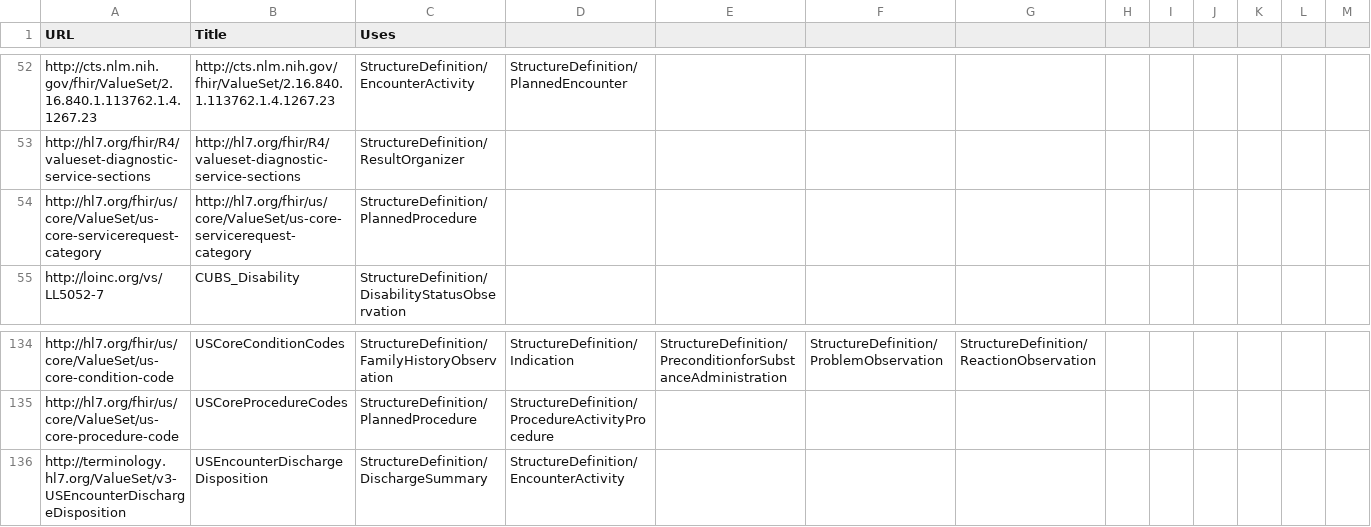
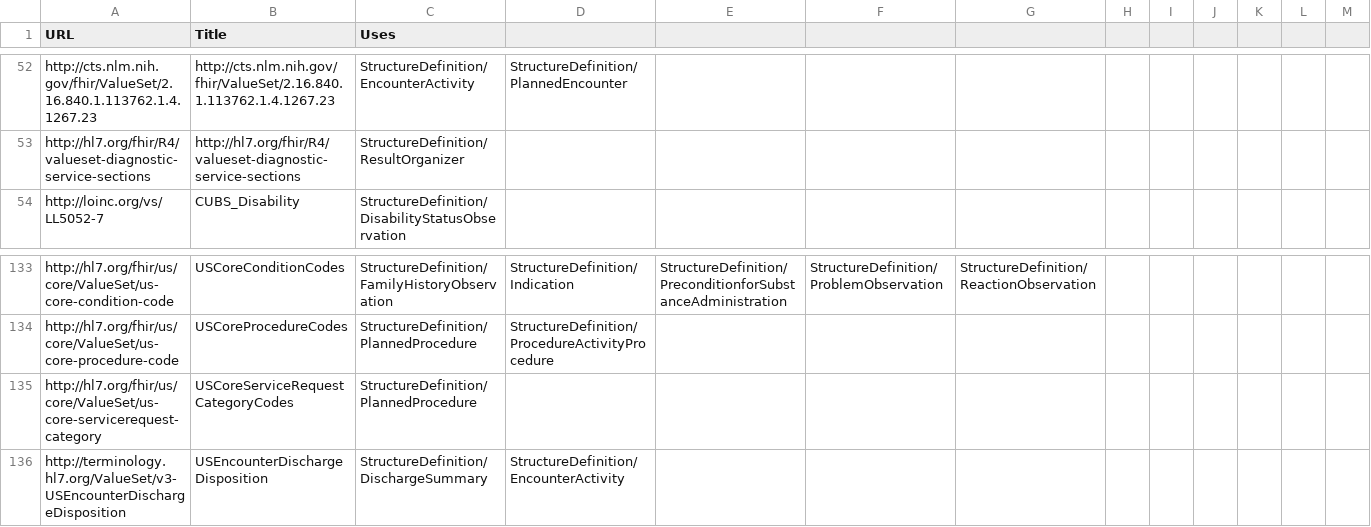
Before and after one commit to HL7/CDA-ccda, a CSV file: input/data/valueset-filtered.csv, drawn as a sheet; only a part is shown, gaps mark what is left out.

```diff
--- a/input/data/valueset-filtered.csv
+++ b/input/data/valueset-filtered.csv
@@ -53,3 +53,2 @@ http://cts.nlm.nih.gov/fhir/ValueSet/2.16.840.1.113762.1.4.1267.23,http://cts.nl
 http://hl7.org/fhir/R4/valueset-diagnostic-service-sections,http://hl7.org/fhir/R4/valueset-diagnostic-service-sections,StructureDefinition/ResultOrganizer
-http://hl7.org/fhir/us/core/ValueSet/us-core-servicerequest-category,http://hl7.org/fhir/us/core/ValueSet/us-core-servicerequest-category,StructureDefinition/PlannedProcedure
 http://loinc.org/vs/LL5052-7,CUBS_Disability,StructureDefinition/DisabilityStatusObservation
@@ -135,2 +134,3 @@ http://hl7.org/fhir/us/core/ValueSet/us-core-condition-code,USCoreConditionCodes
 http://hl7.org/fhir/us/core/ValueSet/us-core-procedure-code,USCoreProcedureCodes,StructureDefinition/PlannedProcedure, StructureDefinition/ProcedureActivityProcedure
+http://hl7.org/fhir/us/core/ValueSet/us-core-servicerequest-category,USCoreServiceRequestCategoryCodes,StructureDefinition/PlannedProcedure
 http://terminology.hl7.org/ValueSet/v3-USEncounterDischargeDisposition,USEncounterDischargeDisposition,StructureDefinition/DischargeSummary, StructureDefinition/EncounterActivity
```
Also changed, not shown: input/data/codesystem-filtered.csv, 7 other files.
